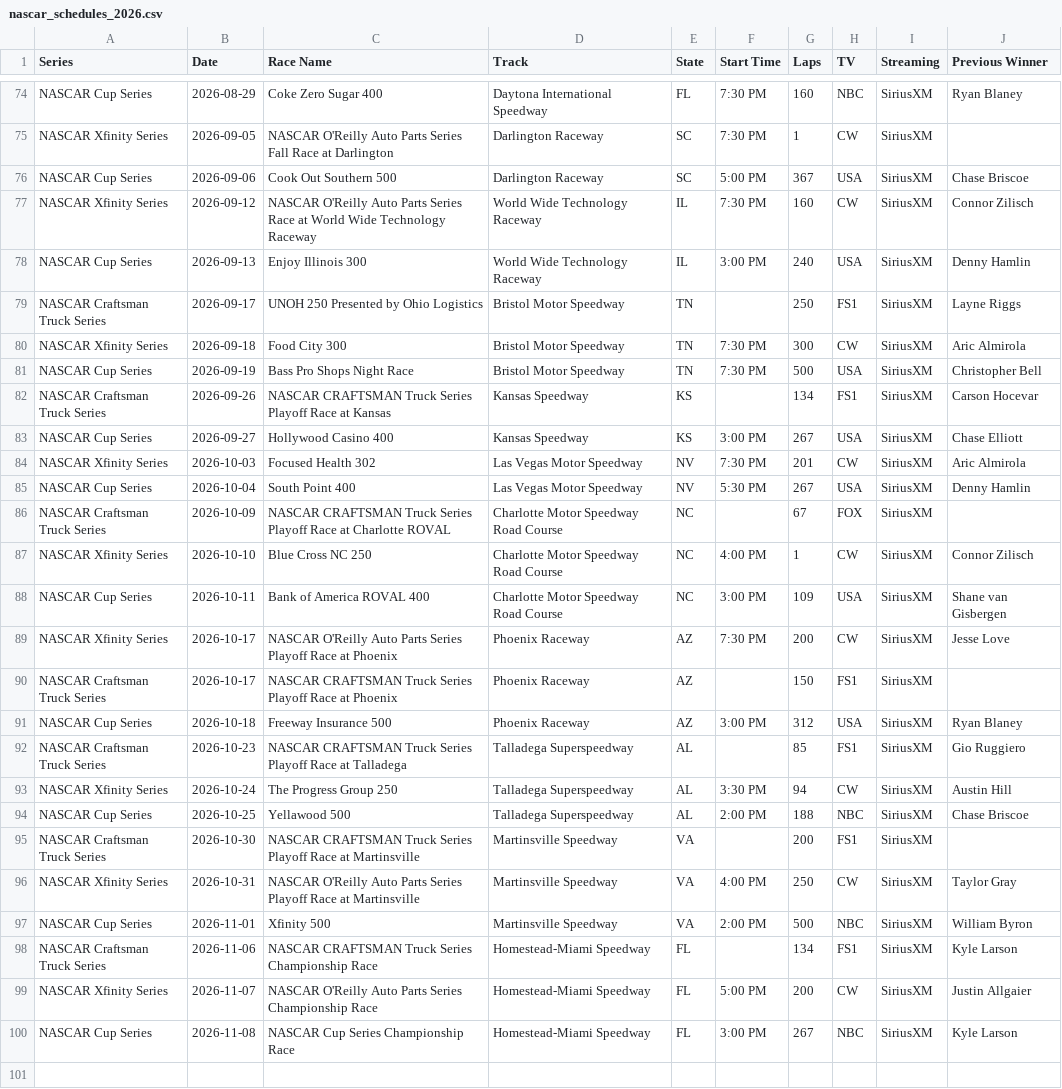
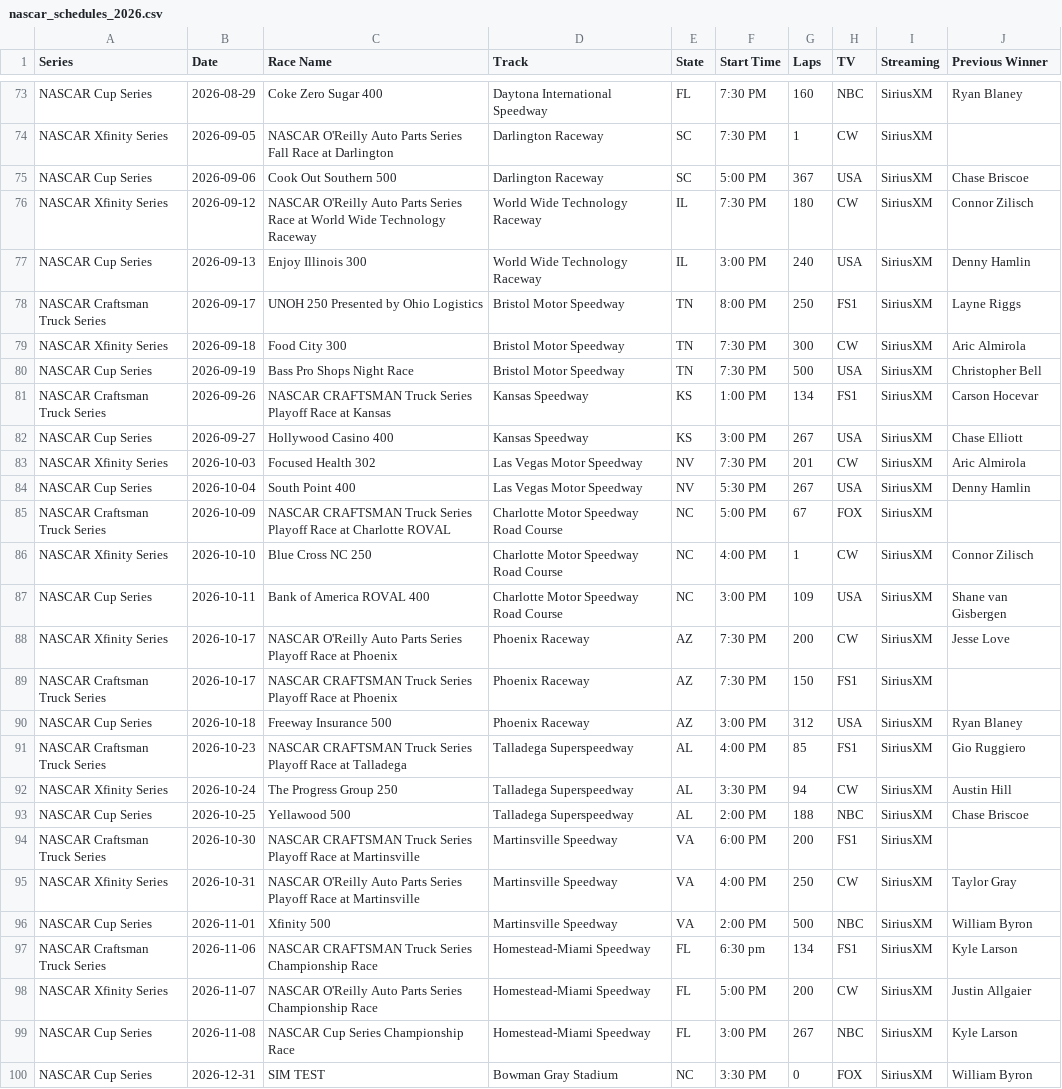
Before and after one commit to thefotes/motorsport-ics, a CSV file: nascar_schedules_2026.csv, drawn as a sheet; only a part is shown, gaps mark what is left out; the diff covers the shown part only.

```diff
--- a/nascar_schedules_2026.csv
+++ b/nascar_schedules_2026.csv
@@ -76,8 +75,8 @@ NASCAR Xfinity Series,2026-09-05,NASCAR O'Reilly Auto Parts Series Fall Race at
 NASCAR Cup Series,2026-09-06,Cook Out Southern 500,Darlington Raceway,SC,5:00 PM,367,USA,SiriusXM,Chase Briscoe
-NASCAR Xfinity Series,2026-09-12,NASCAR O'Reilly Auto Parts Series Race at World Wide Technology Raceway,World Wide Technology Raceway,IL,7:30 PM,160,CW,SiriusXM,Connor Zilisch
+NASCAR Xfinity Series,2026-09-12,NASCAR O'Reilly Auto Parts Series Race at World Wide Technology Raceway,World Wide Technology Raceway,IL,7:30 PM,180,CW,SiriusXM,Connor Zilisch
 NASCAR Cup Series,2026-09-13,Enjoy Illinois 300,World Wide Technology Raceway,IL,3:00 PM,240,USA,SiriusXM,Denny Hamlin
-NASCAR Craftsman Truck Series,2026-09-17,UNOH 250 Presented by Ohio Logistics,Bristol Motor Speedway,TN,,250,FS1,SiriusXM,Layne Riggs
+NASCAR Craftsman Truck Series,2026-09-17,UNOH 250 Presented by Ohio Logistics,Bristol Motor Speedway,TN,8:00 PM,250,FS1,SiriusXM,Layne Riggs
 NASCAR Xfinity Series,2026-09-18,Food City 300,Bristol Motor Speedway,TN,7:30 PM,300,CW,SiriusXM,Aric Almirola
 NASCAR Cup Series,2026-09-19,Bass Pro Shops Night Race,Bristol Motor Speedway,TN,7:30 PM,500,USA,SiriusXM,Christopher Bell
-NASCAR Craftsman Truck Series,2026-09-26,NASCAR CRAFTSMAN Truck Series Playoff Race at Kansas,Kansas Speedway,KS,,134,FS1,SiriusXM,Carson Hocevar
+NASCAR Craftsman Truck Series,2026-09-26,NASCAR CRAFTSMAN Truck Series Playoff Race at Kansas,Kansas Speedway,KS,1:00 PM,134,FS1,SiriusXM,Carson Hocevar
 NASCAR Cup Series,2026-09-27,Hollywood Casino 400,Kansas Speedway,KS,3:00 PM,267,USA,SiriusXM,Chase Elliott
@@ -85,3 +84,3 @@ NASCAR Xfinity Series,2026-10-03,Focused Health 302,Las Vegas Motor Speedway,NV,
 NASCAR Cup Series,2026-10-04,South Point 400,Las Vegas Motor Speedway,NV,5:30 PM,267,USA,SiriusXM,Denny Hamlin
-NASCAR Craftsman Truck Series,2026-10-09,NASCAR CRAFTSMAN Truck Series Playoff Race at Charlotte ROVAL,Charlotte Motor Speedway Road Course,NC,,67,FOX,SiriusXM,
+NASCAR Craftsman Truck Series,2026-10-09,NASCAR CRAFTSMAN Truck Series Playoff Race at Charlotte ROVAL,Charlotte Motor Speedway Road Course,NC,5:00 PM,67,FOX,SiriusXM,
 NASCAR Xfinity Series,2026-10-10,Blue Cross NC 250,Charlotte Motor Speedway Road Course,NC,4:00 PM,1,CW,SiriusXM,Connor Zilisch
@@ -89,12 +88,13 @@ NASCAR Cup Series,2026-10-11,Bank of America ROVAL 400,Charlotte Motor Speedway
 NASCAR Xfinity Series,2026-10-17,NASCAR O'Reilly Auto Parts Series Playoff Race at Phoenix,Phoenix Raceway,AZ,7:30 PM,200,CW,SiriusXM,Jesse Love
-NASCAR Craftsman Truck Series,2026-10-17,NASCAR CRAFTSMAN Truck Series Playoff Race at Phoenix,Phoenix Raceway,AZ,,150,FS1,SiriusXM,
+NASCAR Craftsman Truck Series,2026-10-17,NASCAR CRAFTSMAN Truck Series Playoff Race at Phoenix,Phoenix Raceway,AZ,7:30 PM,150,FS1,SiriusXM,
 NASCAR Cup Series,2026-10-18,Freeway Insurance 500,Phoenix Raceway,AZ,3:00 PM,312,USA,SiriusXM,Ryan Blaney
-NASCAR Craftsman Truck Series,2026-10-23,NASCAR CRAFTSMAN Truck Series Playoff Race at Talladega,Talladega Superspeedway,AL,,85,FS1,SiriusXM,Gio Ruggiero
+NASCAR Craftsman Truck Series,2026-10-23,NASCAR CRAFTSMAN Truck Series Playoff Race at Talladega,Talladega Superspeedway,AL,4:00 PM,85,FS1,SiriusXM,Gio Ruggiero
 NASCAR Xfinity Series,2026-10-24,The Progress Group 250,Talladega Superspeedway,AL,3:30 PM,94,CW,SiriusXM,Austin Hill
 NASCAR Cup Series,2026-10-25,Yellawood 500,Talladega Superspeedway,AL,2:00 PM,188,NBC,SiriusXM,Chase Briscoe
-NASCAR Craftsman Truck Series,2026-10-30,NASCAR CRAFTSMAN Truck Series Playoff Race at Martinsville,Martinsville Speedway,VA,,200,FS1,SiriusXM,
+NASCAR Craftsman Truck Series,2026-10-30,NASCAR CRAFTSMAN Truck Series Playoff Race at Martinsville,Martinsville Speedway,VA,6:00 PM,200,FS1,SiriusXM,
 NASCAR Xfinity Series,2026-10-31,NASCAR O'Reilly Auto Parts Series Playoff Race at Martinsville,Martinsville Speedway,VA,4:00 PM,250,CW,SiriusXM,Taylor Gray
 NASCAR Cup Series,2026-11-01,Xfinity 500,Martinsville Speedway,VA,2:00 PM,500,NBC,SiriusXM,William Byron
-NASCAR Craftsman Truck Series,2026-11-06,NASCAR CRAFTSMAN Truck Series Championship Race,Homestead-Miami Speedway,FL,,134,FS1,SiriusXM,Kyle Larson
+NASCAR Craftsman Truck Series,2026-11-06,NASCAR CRAFTSMAN Truck Series Championship Race,Homestead-Miami Speedway,FL,6:30 pm,134,FS1,SiriusXM,Kyle Larson
 NASCAR Xfinity Series,2026-11-07,NASCAR O'Reilly Auto Parts Series Championship Race,Homestead-Miami Speedway,FL,5:00 PM,200,CW,SiriusXM,Justin Allgaier
 NASCAR Cup Series,2026-11-08,NASCAR Cup Series Championship Race,Homestead-Miami Speedway,FL,3:00 PM,267,NBC,SiriusXM,Kyle Larson
+NASCAR Cup Series,2026-12-31,SIM TEST,Bowman Gray Stadium,NC,3:30 PM,0,FOX,SiriusXM,William Byron
```
Also changed, not shown: 1 removed row and 19 edited cells elsewhere in this file, 3 other files.
